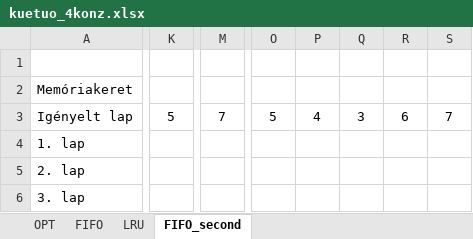
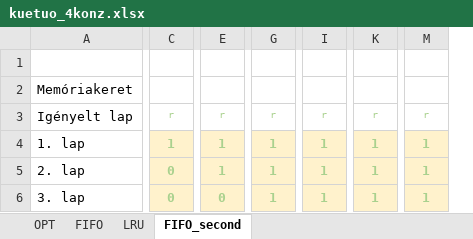
Before and after one commit to KJoe69/KUETUO_OSPract, an Excel workbook: kuetuo_0425/kuetuo_4konz.xlsx, sheet FIFO_second, drawn as a sheet; only a part is shown, gaps mark what is left out; values as stored, in another font and other column widths than the file's, no borders; removed rows and columns are numbered as before the commit, all else as after; the diff covers the shown part only; the diff names each change by its address in the sheet, - before the commit and + after, or states it on an @@ line.

```diff
--- a/kuetuo_0425/kuetuo_4konz.xlsx (sheet FIFO_second)
+++ b/kuetuo_0425/kuetuo_4konz.xlsx (sheet FIFO_second)
+column C, rows 3-6: r | 1 | 0 | 0
+column E, rows 3-6: r | 1 | 1 | 0
+column G, rows 3-6: r | 1 | 1 | 1
+column I, rows 3-6: r | 1 | 1 | 1
-column K, row 3: 5
+column K, rows 3-6: r | 1 | 1 | 1
-column M, row 3: 7
+column M, rows 3-6: r | 1 | 1 | 1
-column O, row 3: 5
-column P, row 3: 4
-column Q, row 3: 3
-column R, row 3: 6
-column S, row 3: 7
```
Also changed, not shown: 1 added row, 1 removed row, 25 added columns, 8 removed columns and 25 edited cells elsewhere in this sheet, sheet LRU, kuetuo_0417/kuetuo_memory.xlsx.
